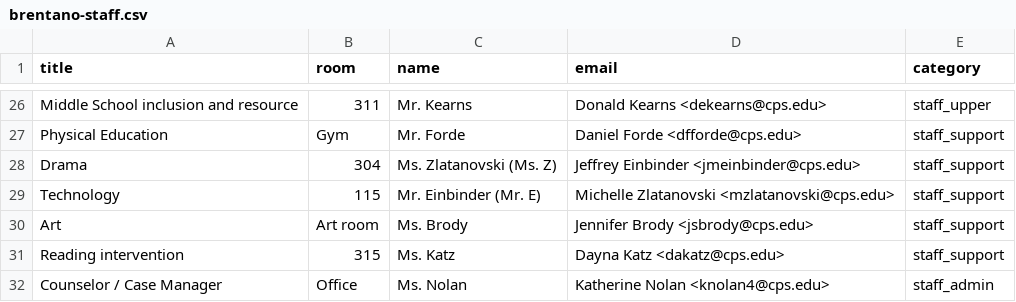
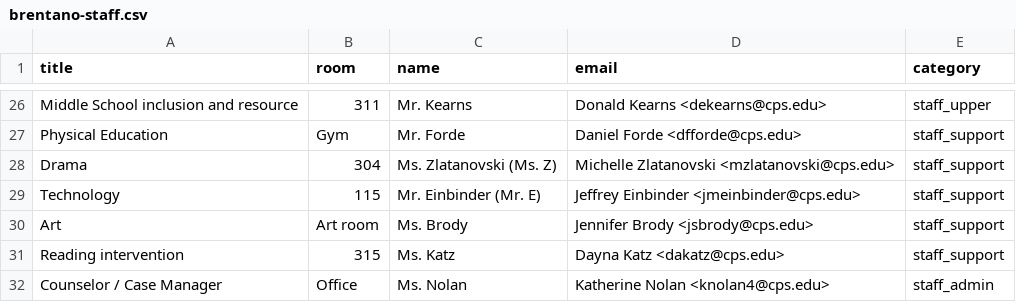
Before and after one commit to brentano-elementary/brentano-website, a CSV file: documents/brentano-staff.csv, drawn as a sheet; only a part is shown, gaps mark what is left out.

Commit message:
about update, staff email fix

```diff
--- a/documents/brentano-staff.csv
+++ b/documents/brentano-staff.csv
@@ -27,4 +27,4 @@
 "Physical Education","Gym","Mr. Forde","Daniel Forde <dfforde@cps.edu>","staff_support"
-"Drama",304,"Ms. Zlatanovski (Ms. Z)","Jeffrey Einbinder <jmeinbinder@cps.edu>","staff_support"
-"Technology",115,"Mr. Einbinder (Mr. E)","Michelle Zlatanovski <mzlatanovski@cps.edu>","staff_support"
+"Drama",304,"Ms. Zlatanovski (Ms. Z)","Michelle Zlatanovski <mzlatanovski@cps.edu>","staff_support"
+"Technology",115,"Mr. Einbinder (Mr. E)","Jeffrey Einbinder <jmeinbinder@cps.edu>","staff_support"
 "Art","Art room","Ms. Brody","Jennifer Brody <jsbrody@cps.edu>","staff_support"
```
Also changed, not shown: 3 other files.
